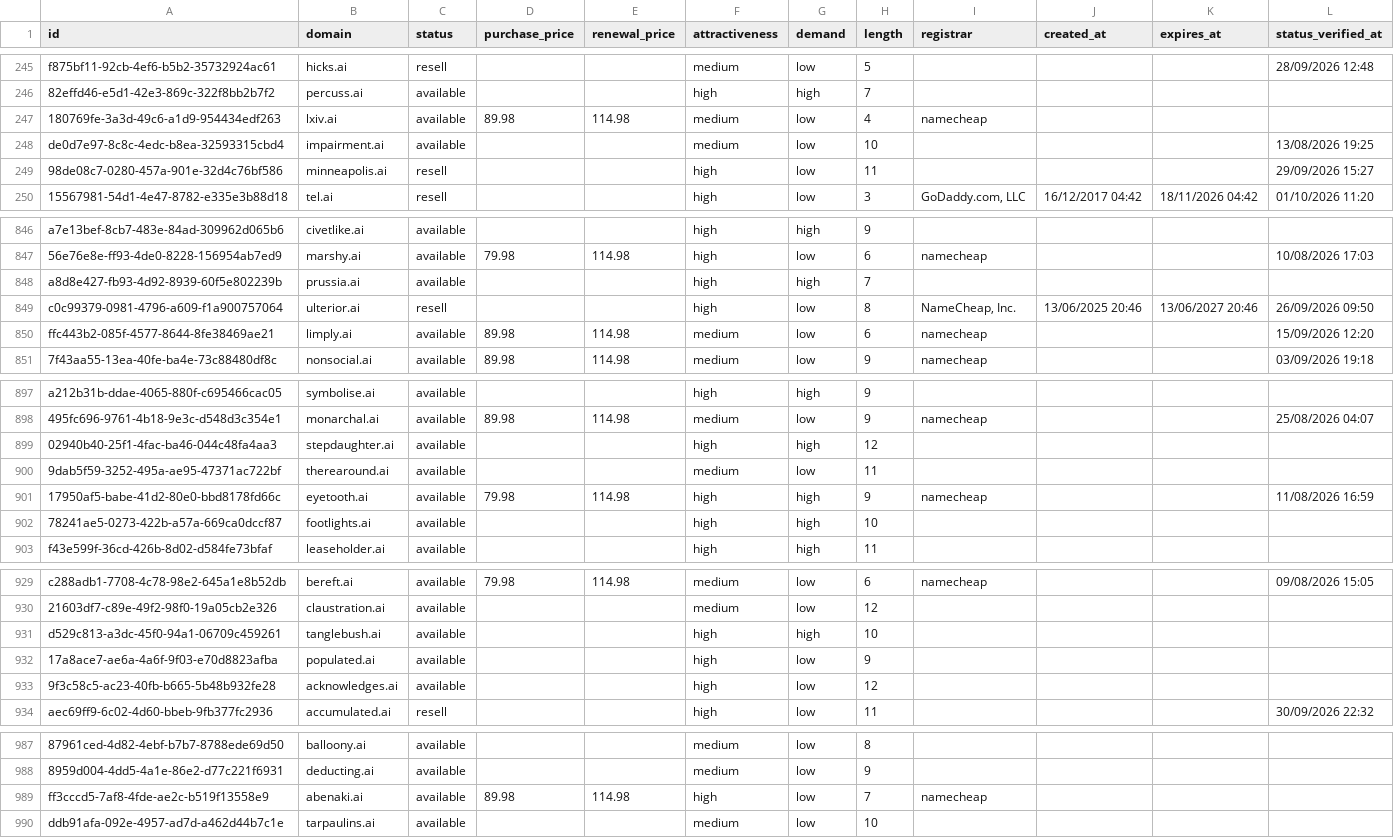
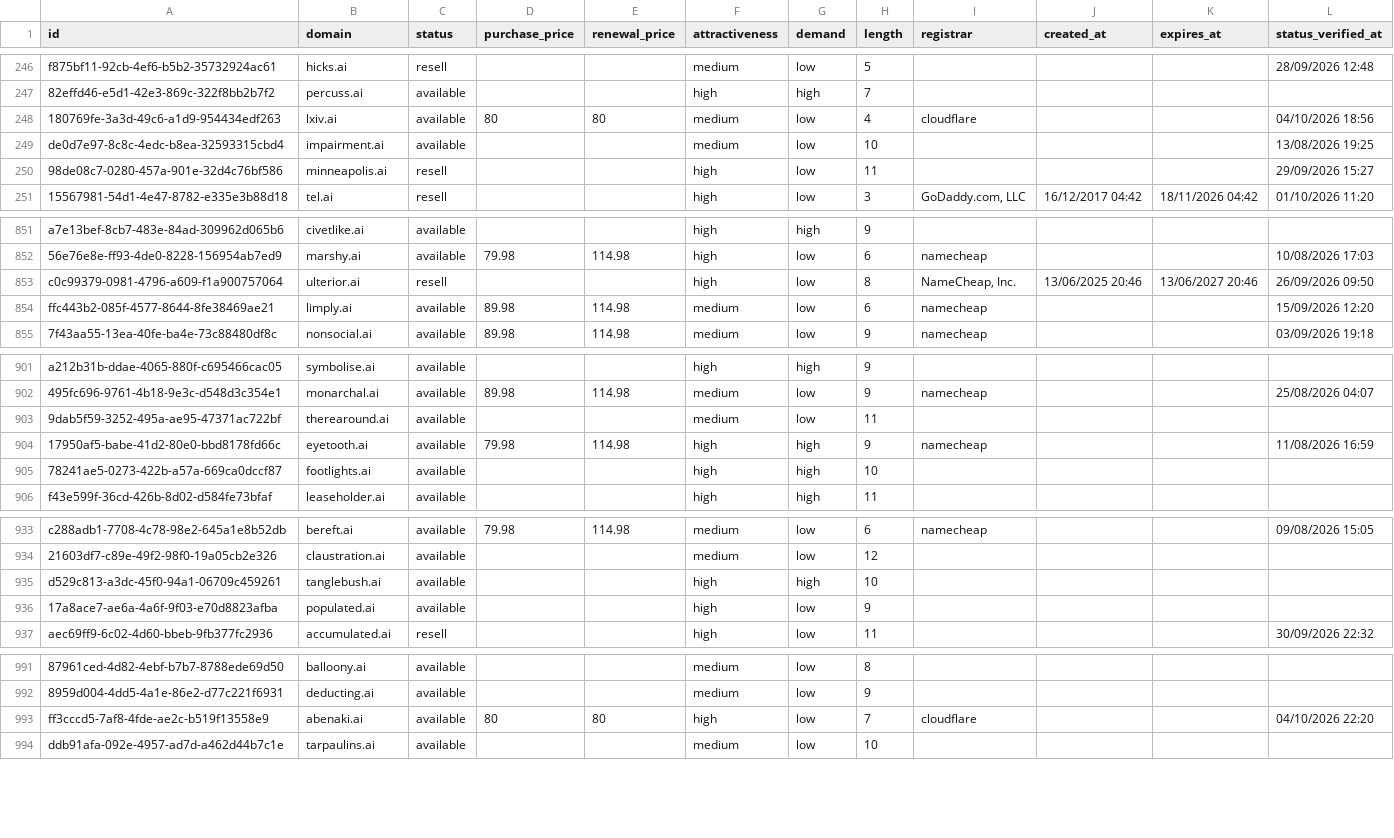
Before and after one commit to UniqueDomains/ai-oneword-domains, a CSV file: ai.csv, drawn as a sheet; only a part is shown, gaps mark what is left out; removed rows and columns are numbered as before the commit, all else as after; the diff covers the shown part only; the diff names each change by its address in the sheet, - before the commit and + after, or states it on an @@ line.

```diff
--- a/ai.csv
+++ b/ai.csv
-D248 (purchase_price): 89.98
+D248 (purchase_price): 80
-E248 (renewal_price): 114.98
+E248 (renewal_price): 80
-I248 (registrar): namecheap
+I248 (registrar): cloudflare
-L248 (status_verified_at): (empty)
+L248 (status_verified_at): 04/10/2026 18:56
-row 848: a8d8e427-fb93-4d92-8939-60f5e802239b | prussia.ai | available |  |  | high | high | 7
-row 899: 02940b40-25f1-4fac-ba46-044c48fa4aa3 | stepdaughter.ai | available |  |  | high | high | 12
-row 933: 9f3c58c5-ac23-40fb-b665-5b48b932fe28 | acknowledges.ai | available |  |  | high | low | 12
-D993 (purchase_price): 89.98
+D993 (purchase_price): 80
-E993 (renewal_price): 114.98
+E993 (renewal_price): 80
-I993 (registrar): namecheap
+I993 (registrar): cloudflare
-L993 (status_verified_at): (empty)
+L993 (status_verified_at): 04/10/2026 22:20
```
Also changed, not shown: 8 added rows, 5 removed rows and 9 edited cells elsewhere in this file, 2 other files.
